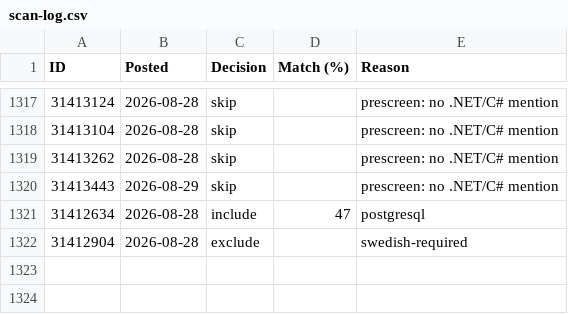
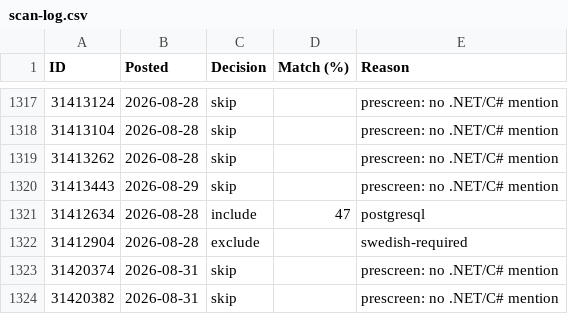
Before and after one commit to miroljub1995/job-posts, a CSV file: arbetsformedlingen.se/scan-log.csv, drawn as a sheet; only a part is shown, gaps mark what is left out.

```diff
--- a/arbetsformedlingen.se/scan-log.csv
+++ b/arbetsformedlingen.se/scan-log.csv
@@ -1322 +1322,3 @@ ID,Posted,Decision,Match (%),Reason
 31412904,2026-08-28,exclude,,swedish-required
+31420374,2026-08-31,skip,,prescreen: no .NET/C# mention
+31420382,2026-08-31,skip,,prescreen: no .NET/C# mention
```
Also changed, not shown: 1 other file.
